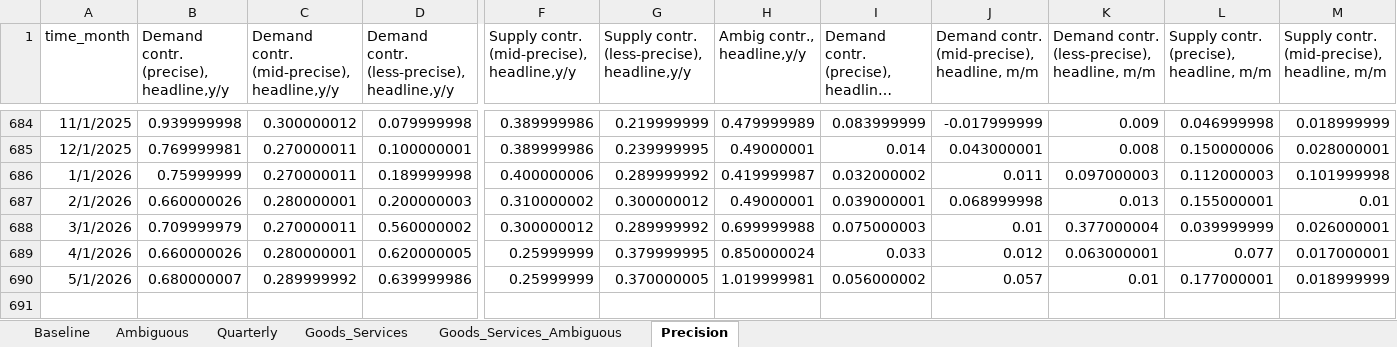
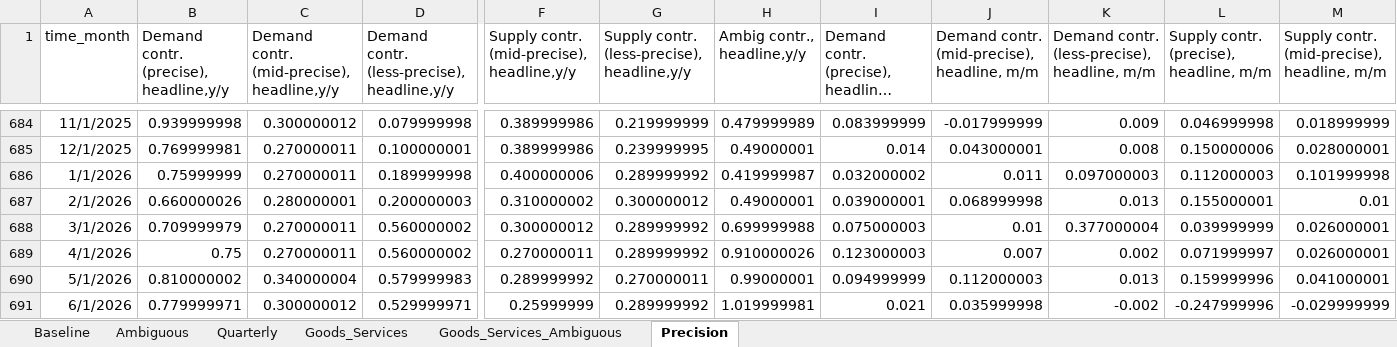
Before and after one commit to adamshap/supply-demand-webapp, an Excel workbook: supply_demand_public.xlsx, sheet Precision, drawn as a sheet; only a part is shown, gaps mark what is left out; long unchanged cells end in …; values as stored, in another font and other column widths than the file's, no borders; removed rows and columns are numbered as before the commit, all else as after; rows hold the shown columns only; the diff covers the shown part only; the diff names each change by its address in the sheet, - before the commit and + after, or states it on an @@ line.

```diff
--- a/supply_demand_public.xlsx (sheet Precision)
+++ b/supply_demand_public.xlsx (sheet Precision)
-B689: 0.660000026
+B689: 0.75
-C689: 0.280000001
+C689: 0.270000011
-D689: 0.620000005
+D689: 0.560000002
-F689: 0.25999999
+F689: 0.270000011
-G689: 0.379999995
+G689: 0.289999992
-H689 (Ambig contr., headline,y/y): 0.850000024
+H689 (Ambig contr., headline,y/y): 0.910000026
-I689: 0.033
+I689: 0.123000003
-J689: 0.012
+J689: 0.007
-K689: 0.063000001
+K689: 0.002
-L689: 0.077
+L689: 0.071999997
-M689: 0.017000001
+M689: 0.026000001
-row 690: 5/1/2026 | 0.680000007 | 0.289999992 | 0.639999986 | 0.25999999 | 0.370000005 | 1.019999981 | 0.056000002 | 0.057 | 0.01 | 0.177000001 | 0.018999999
+row 690: 5/1/2026 | 0.810000002 | 0.340000004 | 0.579999983 | 0.289999992 | 0.270000011 | 0.99000001 | 0.094999999 | 0.112000003 | 0.013 | 0.159999996 | 0.041000001
+row 691: 6/1/2026 | 0.779999971 | 0.300000012 | 0.529999971 | 0.25999999 | 0.289999992 | 1.019999981 | 0.021 | 0.035999998 | -0.002 | -0.247999996 | -0.029999999
```
Also changed, not shown: 15 edited cells elsewhere in this sheet, sheet Goods_Services_Ambiguous, sheet Goods_Services, sheet Ambiguous, sheet Baseline, sheet Quarterly, 6 other files.
